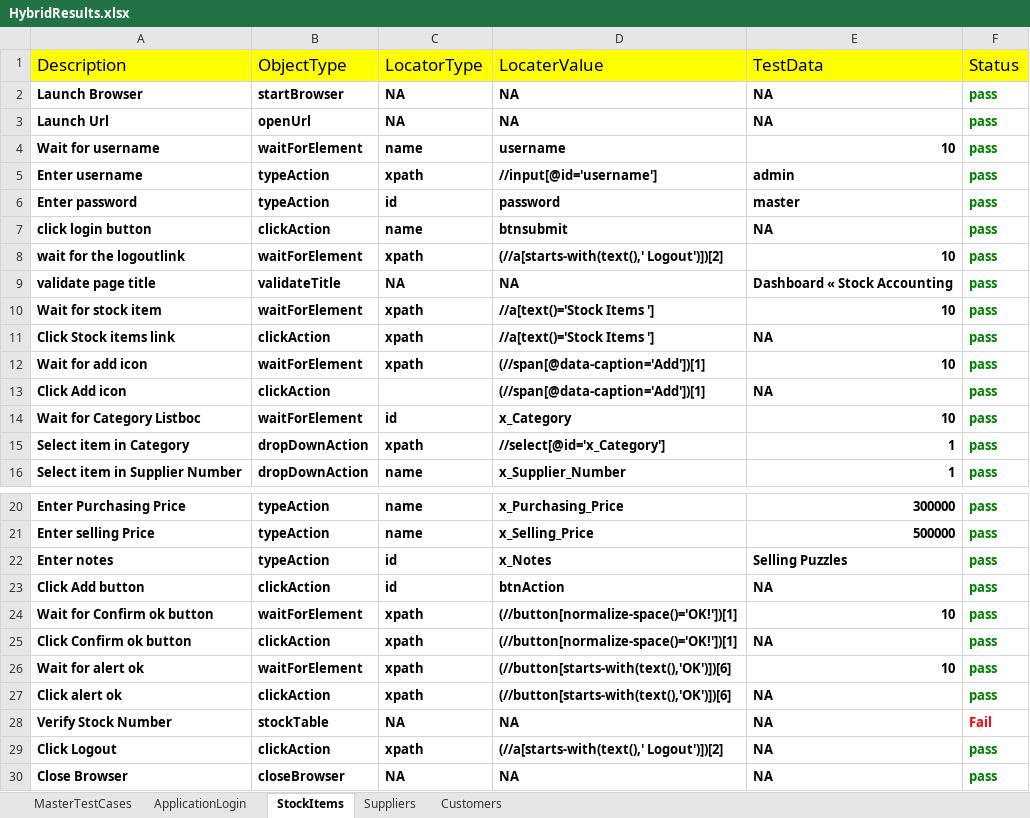
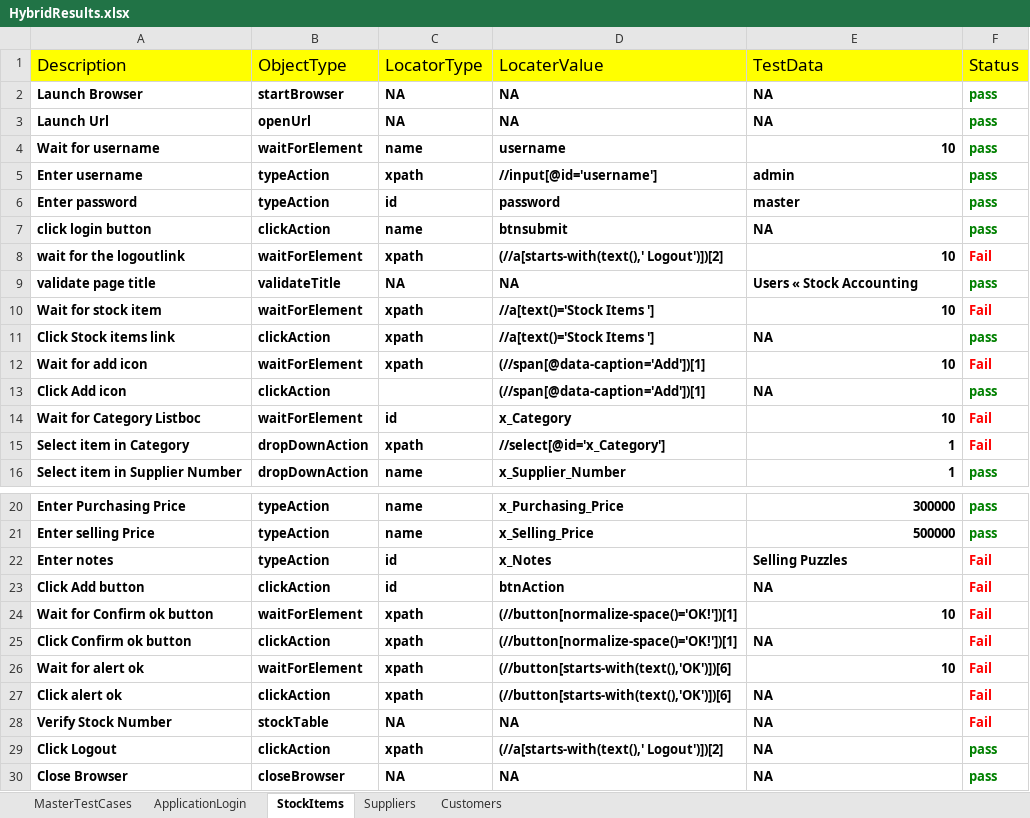
Before and after one commit to KalyanMerugu/HybriadPratice, an Excel workbook: FileOutput/HybridResults.xlsx, sheet StockItems, drawn as a sheet; only a part is shown, gaps mark what is left out; values as stored, in another font and other column widths than the file's, no borders; the diff names each change by its address in the sheet, - before the commit and + after, or states it on an @@ line.

```diff
--- a/FileOutput/HybridResults.xlsx (sheet StockItems)
+++ b/FileOutput/HybridResults.xlsx (sheet StockItems)
-F8 (Status): pass
+F8 (Status): Fail
-F8 text colour: #008000
+F8 text colour: #FF0000
-E9 (TestData): Dashboard « Stock Accounting
+E9 (TestData): Users « Stock Accounting
-F10 (Status): pass
+F10 (Status): Fail
-F10 text colour: #008000
+F10 text colour: #FF0000
-F12 (Status): pass
+F12 (Status): Fail
-F12 text colour: #008000
+F12 text colour: #FF0000
-F14:F15 (Status): pass
+F14:F15 (Status): Fail
-F14:F15 text colour: #008000
+F14:F15 text colour: #FF0000
-F22:F27 (Status): pass
+F22:F27 (Status): Fail
-F22:F27 text colour: #008000
+F22:F27 text colour: #FF0000
```
Also changed, not shown: sheet Customers, sheet Suppliers, sheet ApplicationLogin, sheet MasterTestCases, FileInput/Controller.xlsx, 21 other files.
